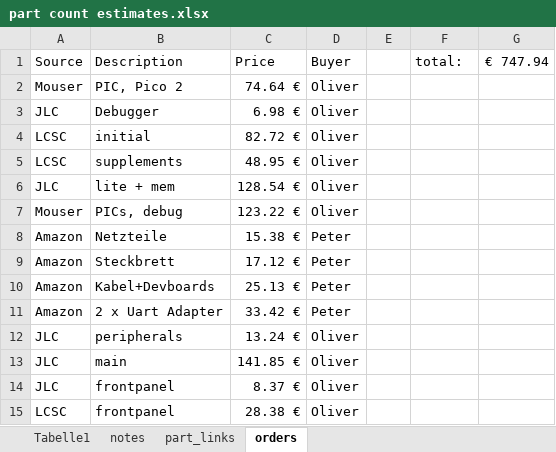
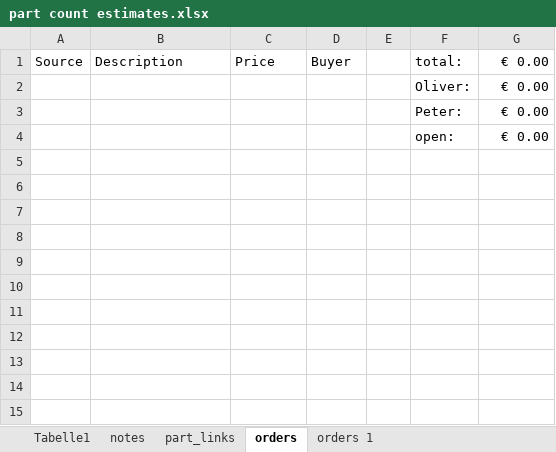
Before and after one commit to VoxelPi/AX08, an Excel workbook: part count estimates.xlsx, sheet orders, drawn as a sheet; values as stored, in another font and other column widths than the file's, no borders; removed rows and columns are numbered as before the commit, all else as after; the diff names each change by its address in the sheet, - before the commit and + after, or states it on an @@ line.

Commit message:
finalized orders 1 tab

```diff
--- a/part count estimates.xlsx (sheet orders)
+++ b/part count estimates.xlsx (sheet orders)
+sheet tab: orders 1
-G1: € 747.94
+G1: € 0.00
-row 2: Mouser | PIC, Pico 2 | 74.64 € | Oliver
-row 3: JLC | Debugger | 6.98 € | Oliver
-row 4: LCSC | initial | 82.72 € | Oliver
-row 5: LCSC | supplements | 48.95 € | Oliver
-row 6: JLC | lite + mem | 128.54 € | Oliver
-row 7: Mouser | PICs, debug | 123.22 € | Oliver
-row 8: Amazon | Netzteile | 15.38 € | Peter
-row 9: Amazon | Steckbrett | 17.12 € | Peter
-row 10: Amazon | Kabel+Devboards | 25.13 € | Peter
-row 11: Amazon | 2 x Uart Adapter | 33.42 € | Peter
-row 12: JLC | peripherals | 13.24 € | Oliver
-row 13: JLC | main | 141.85 € | Oliver
-row 14: JLC | frontpanel | 8.37 € | Oliver
-row 15: LCSC | frontpanel | 28.38 € | Oliver
+row 2:  |  |  |  |  | Oliver: | € 0.00
+row 3:  |  |  |  |  | Peter: | € 0.00
+row 4:  |  |  |  |  | open: | € 0.00
```
